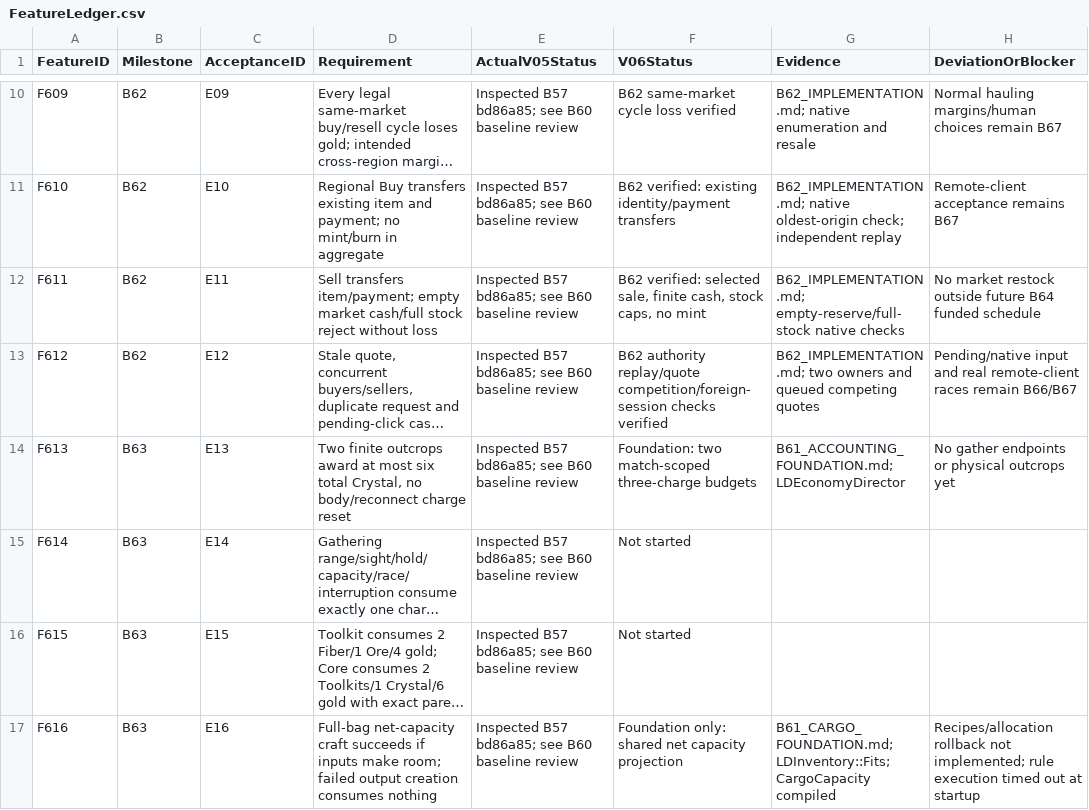
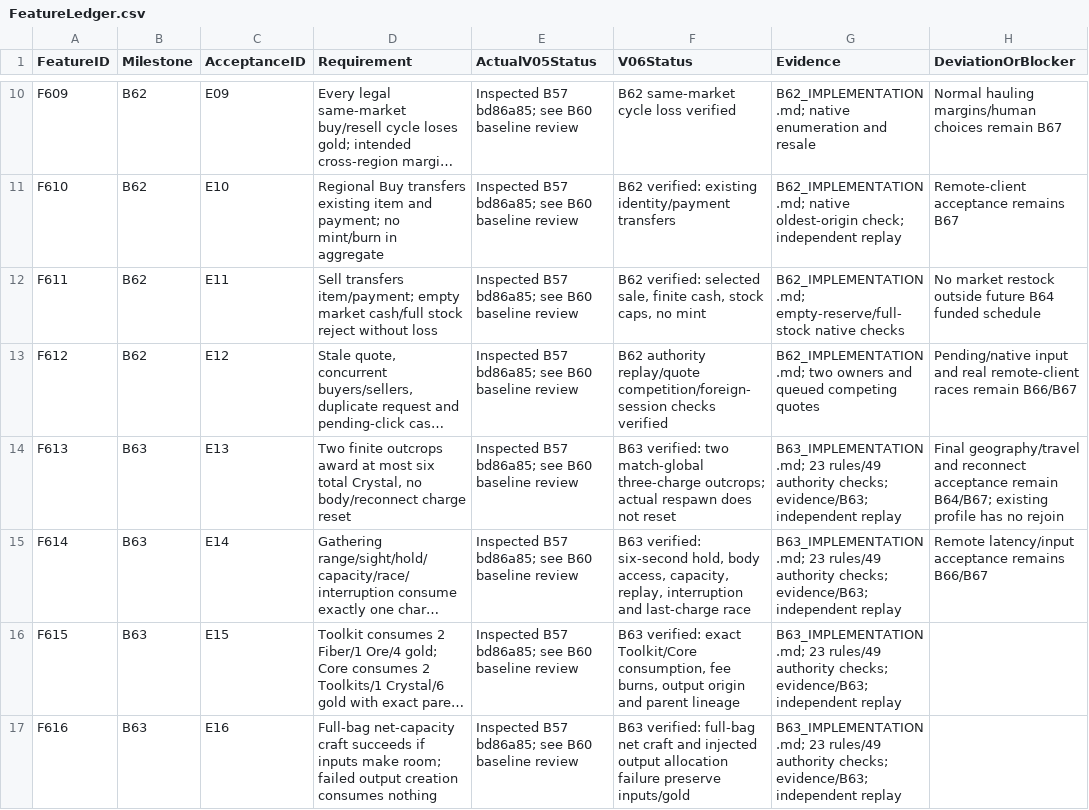
Before and after one commit to rlsn/Lockdown-alpha, a CSV file: docs/v06/FeatureLedger.csv, drawn as a sheet; only a part is shown, gaps mark what is left out; long unchanged cells end in …; the diff covers the shown part only; the diff names each change by its address in the sheet, - before the commit and + after, or states it on an @@ line.

Commit message:
Implement B63 finite gathering crafting and equipped utility

```diff
--- a/docs/v06/FeatureLedger.csv
+++ b/docs/v06/FeatureLedger.csv
-F14 (V06Status): Foundation: two match-scoped three-charge budgets
+F14 (V06Status): B63 verified: two match-global three-charge outcrops; actual respawn does not reset
-G14 (Evidence): B61_ACCOUNTING_FOUNDATION.md; LDEconomyDirector
+G14 (Evidence): B63_IMPLEMENTATION.md; 23 rules/49 authority checks; evidence/B63; independent replay
-H14 (DeviationOrBlocker): No gather endpoints or physical outcrops yet
+H14 (DeviationOrBlocker): Final geography/travel and reconnect acceptance remain B64/B67; existing profile has no rejoin
-F15 (V06Status): Not started
+F15 (V06Status): B63 verified: six-second hold, body access, capacity, replay, interruption and last-charge race
-G15:G16 (Evidence): (empty)
+G15:G16 (Evidence): B63_IMPLEMENTATION.md; 23 rules/49 authority checks; evidence/B63; independent replay
-H15 (DeviationOrBlocker): (empty)
+H15 (DeviationOrBlocker): Remote latency/input acceptance remains B66/B67
-F16 (V06Status): Not started
+F16 (V06Status): B63 verified: exact Toolkit/Core consumption, fee burns, output origin and parent lineage
-F17 (V06Status): Foundation only: shared net capacity projection
+F17 (V06Status): B63 verified: full-bag net craft and injected output allocation failure preserve inputs/gold
-G17 (Evidence): B61_CARGO_FOUNDATION.md; LDInventory::Fits; CargoCapacity compiled
+G17 (Evidence): B63_IMPLEMENTATION.md; 23 rules/49 authority checks; evidence/B63; independent replay
-H17 (DeviationOrBlocker): Recipes/allocation rollback not implemented; rule execution timed out at startup
+H17 (DeviationOrBlocker): (empty)
```
Also changed, not shown: 26 edited cells elsewhere in this file, 41 other files.
